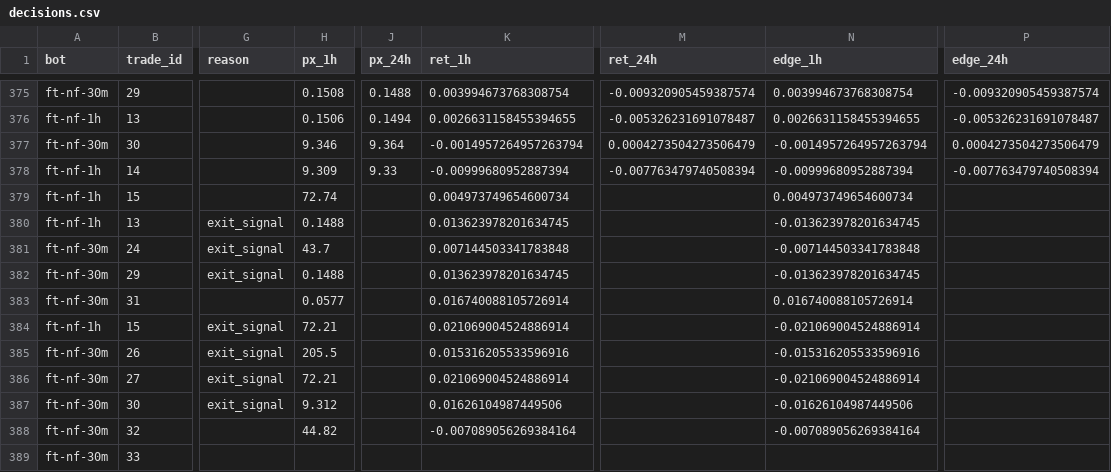
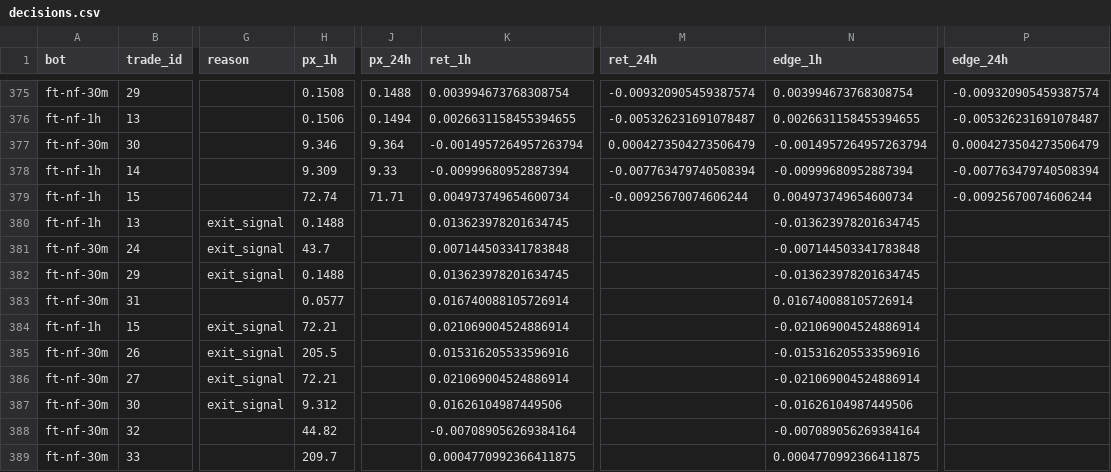
Before and after one commit to ggonzalezorellana/tradingdata, a CSV file: metrics/decisions.csv, drawn as a sheet; only a part is shown, gaps mark what is left out; the diff names each change by its address in the sheet, - before the commit and + after, or states it on an @@ line.

```diff
--- a/metrics/decisions.csv
+++ b/metrics/decisions.csv
-J379 (px_24h): (empty)
+J379 (px_24h): 71.71
-M379 (ret_24h): (empty)
+M379 (ret_24h): -0.00925670074606244
-P379 (edge_24h): (empty)
+P379 (edge_24h): -0.00925670074606244
-H389 (px_1h): (empty)
+H389 (px_1h): 209.7
-K389 (ret_1h): (empty)
+K389 (ret_1h): 0.0004770992366411875
-N389 (edge_1h): (empty)
+N389 (edge_1h): 0.0004770992366411875
```
Also changed, not shown: trades/ft-nf-30m/trades.csv, 2 other files.
